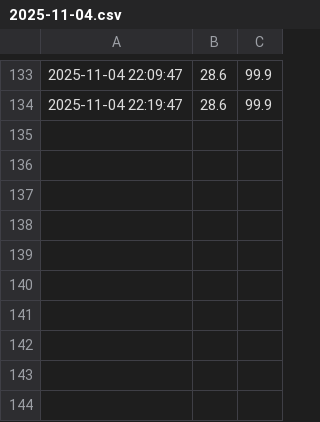
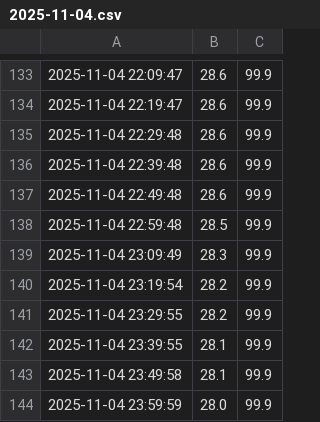
Before and after one commit to Useless007/iot-logger, a CSV file: dht_logs/2025-11-04.csv, drawn as a sheet; only a part is shown, gaps mark what is left out; the diff names each change by its address in the sheet, - before the commit and + after, or states it on an @@ line.

Commit message:
data: update logs at 2025-11-05 12:00:20

```diff
--- a/dht_logs/2025-11-04.csv
+++ b/dht_logs/2025-11-04.csv
+row 135: 2025-11-04 22:29:48 | 28.6 | 99.9
+row 136: 2025-11-04 22:39:48 | 28.6 | 99.9
+row 137: 2025-11-04 22:49:48 | 28.6 | 99.9
+row 138: 2025-11-04 22:59:48 | 28.5 | 99.9
+row 139: 2025-11-04 23:09:49 | 28.3 | 99.9
+row 140: 2025-11-04 23:19:54 | 28.2 | 99.9
+row 141: 2025-11-04 23:29:55 | 28.2 | 99.9
+row 142: 2025-11-04 23:39:55 | 28.1 | 99.9
+row 143: 2025-11-04 23:49:58 | 28.1 | 99.9
+row 144: 2025-11-04 23:59:59 | 28.0 | 99.9
```
Also changed, not shown: 1 other file.
